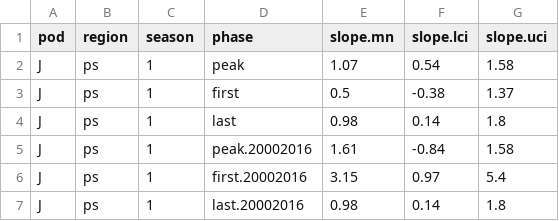
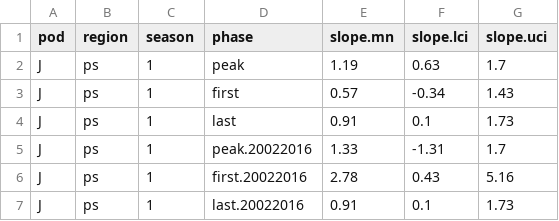
Before and after one commit to AileneKane/fishphen, a CSV file: analyses/output/J_1sept1_ps1978-2017occprob_wrecent.csv, drawn as a sheet; the diff names each change by its address in the sheet, - before the commit and + after, or states it on an @@ line.

```diff
--- a/analyses/output/J_1sept1_ps1978-2017occprob_wrecent.csv
+++ b/analyses/output/J_1sept1_ps1978-2017occprob_wrecent.csv
-E2 (slope.mn): 1.07
+E2 (slope.mn): 1.19
-F2 (slope.lci): 0.54
+F2 (slope.lci): 0.63
-G2 (slope.uci): 1.58
+G2 (slope.uci): 1.7
-E3 (slope.mn): 0.5
+E3 (slope.mn): 0.57
-F3 (slope.lci): -0.38
+F3 (slope.lci): -0.34
-G3 (slope.uci): 1.37
+G3 (slope.uci): 1.43
-E4 (slope.mn): 0.98
+E4 (slope.mn): 0.91
-F4 (slope.lci): 0.14
+F4 (slope.lci): 0.1
-G4 (slope.uci): 1.8
+G4 (slope.uci): 1.73
-D5 (phase): peak.20002016
+D5 (phase): peak.20022016
-E5 (slope.mn): 1.61
+E5 (slope.mn): 1.33
-F5 (slope.lci): -0.84
+F5 (slope.lci): -1.31
-G5 (slope.uci): 1.58
+G5 (slope.uci): 1.7
-D6 (phase): first.20002016
+D6 (phase): first.20022016
-E6 (slope.mn): 3.15
+E6 (slope.mn): 2.78
-F6 (slope.lci): 0.97
+F6 (slope.lci): 0.43
-G6 (slope.uci): 5.4
+G6 (slope.uci): 5.16
-D7 (phase): last.20002016
+D7 (phase): last.20022016
-E7 (slope.mn): 0.98
+E7 (slope.mn): 0.91
-F7 (slope.lci): 0.14
+F7 (slope.lci): 0.1
-G7 (slope.uci): 1.8
+G7 (slope.uci): 1.73
```
Also changed, not shown: analyses/output/J_1sept1_ps1978-2017occprobdoy.csv, 51 other files.
